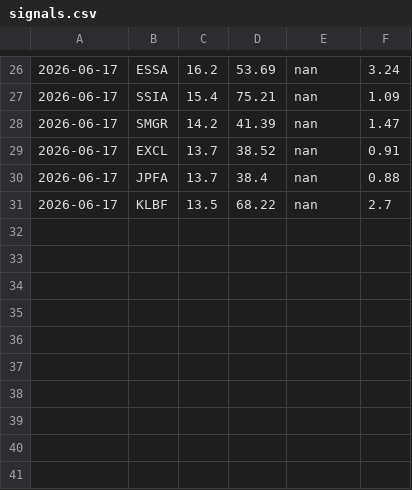
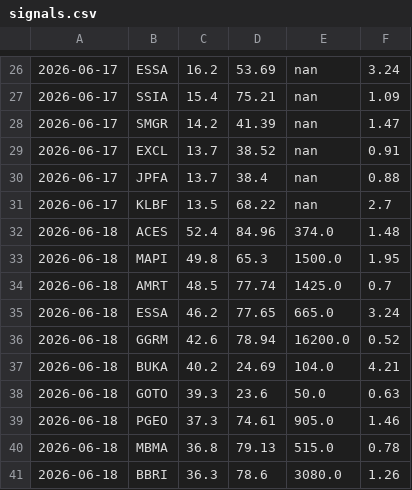
Before and after one commit to btristiyo-glitch/Bei, a CSV file: signals.csv, drawn as a sheet; only a part is shown, gaps mark what is left out; the diff names each change by its address in the sheet, - before the commit and + after, or states it on an @@ line.

```diff
--- a/signals.csv
+++ b/signals.csv
+row 32: 2026-06-18 | ACES | 52.4 | 84.96 | 374.0 | 1.48
+row 33: 2026-06-18 | MAPI | 49.8 | 65.3 | 1500.0 | 1.95
+row 34: 2026-06-18 | AMRT | 48.5 | 77.74 | 1425.0 | 0.7
+row 35: 2026-06-18 | ESSA | 46.2 | 77.65 | 665.0 | 3.24
+row 36: 2026-06-18 | GGRM | 42.6 | 78.94 | 16200.0 | 0.52
+row 37: 2026-06-18 | BUKA | 40.2 | 24.69 | 104.0 | 4.21
+row 38: 2026-06-18 | GOTO | 39.3 | 23.6 | 50.0 | 0.63
+row 39: 2026-06-18 | PGEO | 37.3 | 74.61 | 905.0 | 1.46
+row 40: 2026-06-18 | MBMA | 36.8 | 79.13 | 515.0 | 0.78
+row 41: 2026-06-18 | BBRI | 36.3 | 78.6 | 3080.0 | 1.26
```
